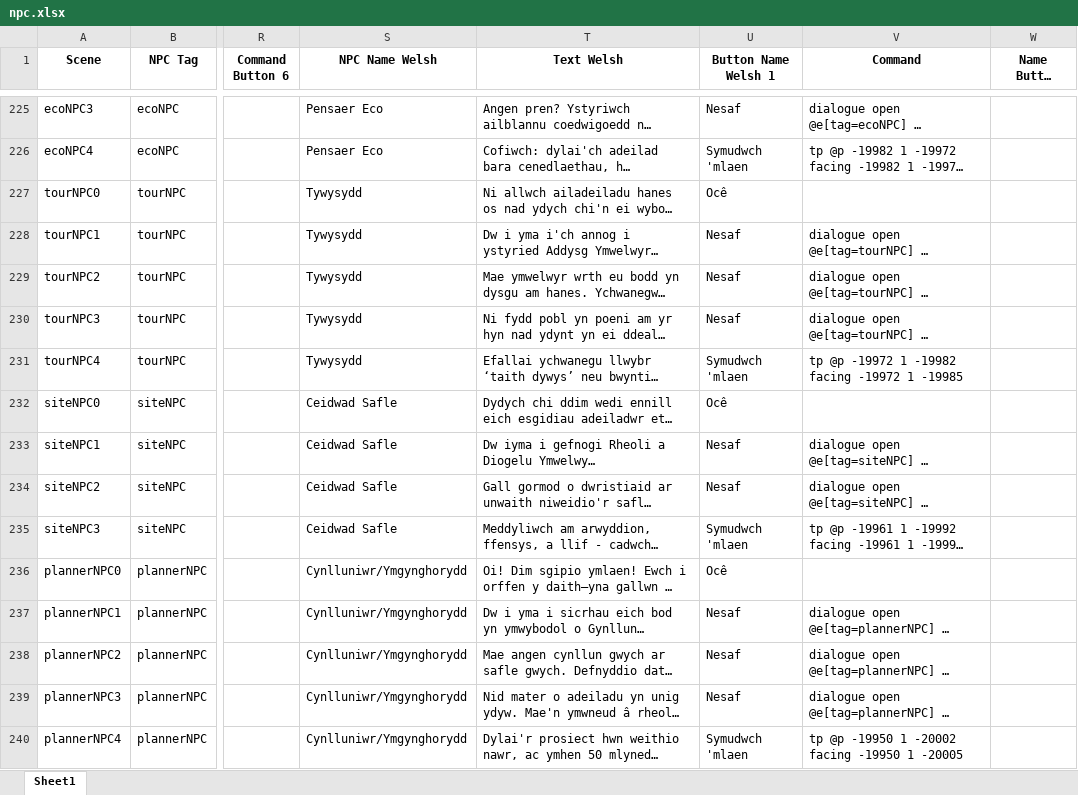
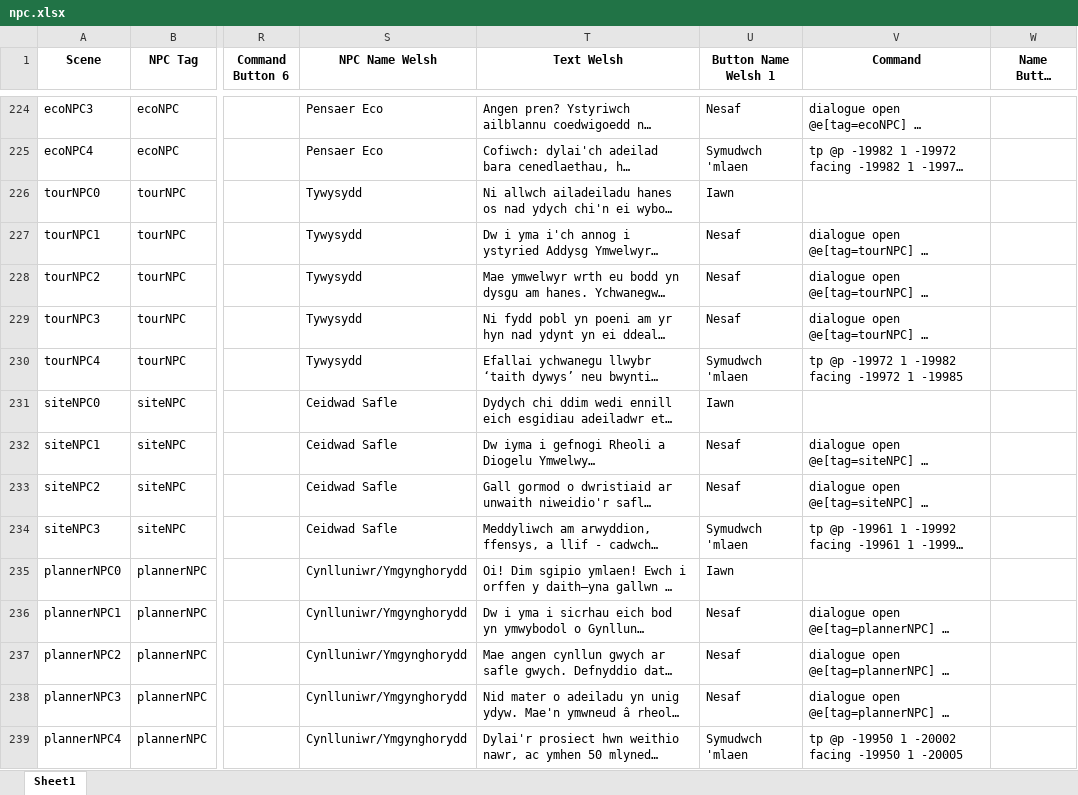
Before and after one commit to BlockBuilderJoe/Cadw-new, an Excel workbook: education/cadw_bp/dialogue/npc.xlsx, sheet Sheet1, drawn as a sheet; only a part is shown, gaps mark what is left out; long unchanged cells end in …; values as stored, in another font and other column widths than the file's, no borders; addresses are those after the commit; the diff covers the shown part only; the diff names each change by its address in the sheet, - before the commit and + after, or states it on an @@ line.

Commit message:
Tretower update
Everything ready but the few Welsh translations Sarah will be sending over

```diff
--- a/education/cadw_bp/dialogue/npc.xlsx (sheet Sheet1)
+++ b/education/cadw_bp/dialogue/npc.xlsx (sheet Sheet1)
-U226 (Button Name Welsh 1): Ocê
+U226 (Button Name Welsh 1): Iawn
-U231 (Button Name Welsh 1): Ocê
+U231 (Button Name Welsh 1): Iawn
-U235 (Button Name Welsh 1): Ocê
+U235 (Button Name Welsh 1): Iawn
```
Also changed, not shown: 1 removed row and 101 edited cells elsewhere in this sheet, 38 other files.
